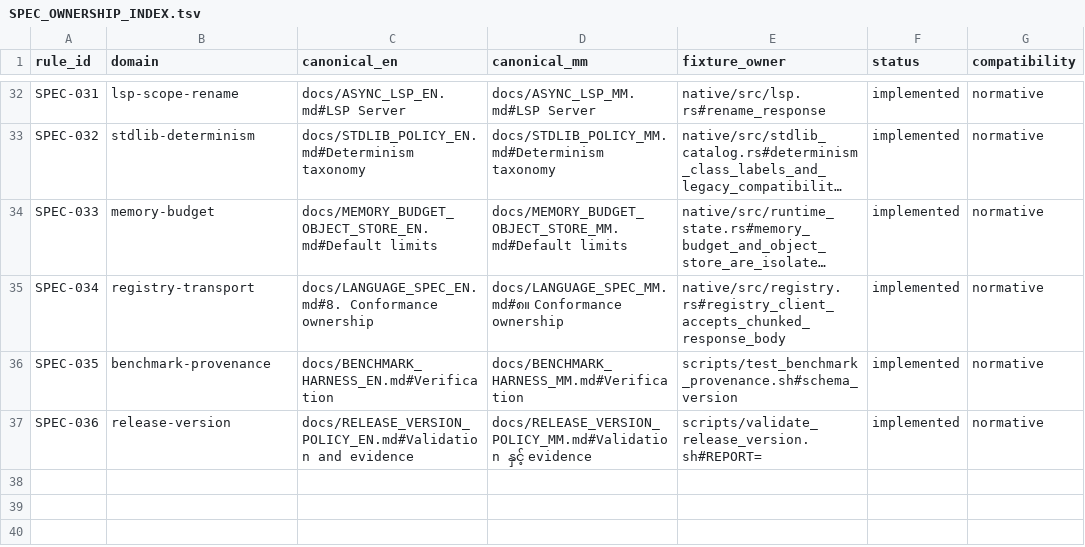
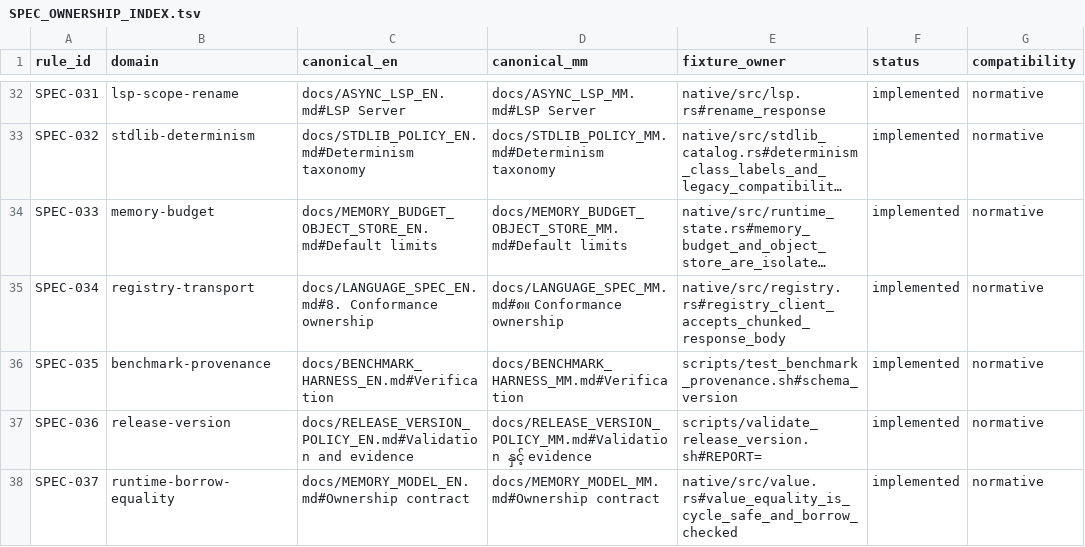
Before and after one commit to hidecard/zap, a TSV file: docs/SPEC_OWNERSHIP_INDEX.tsv, drawn as a sheet; only a part is shown, gaps mark what is left out; long unchanged cells end in ….

```diff
--- a/docs/SPEC_OWNERSHIP_INDEX.tsv
+++ b/docs/SPEC_OWNERSHIP_INDEX.tsv
@@ -37 +37,2 @@ SPEC-035	benchmark-provenance	docs/BENCHMARK_HARNESS_EN.md#Verification	docs/BEN
 SPEC-036	release-version	docs/RELEASE_VERSION_POLICY_EN.md#Validation and evidence	docs/RELEASE_VERSION_POLICY_MM.md#Validation နှင့် evidence	scripts/validate_release_version.sh#REPORT=	implemented	normative
+SPEC-037	runtime-borrow-equality	docs/MEMORY_MODEL_EN.md#Ownership contract	docs/MEMORY_MODEL_MM.md#Ownership contract	native/src/value.rs#value_equality_is_cycle_safe_and_borrow_checked	implemented	normative
```
Also changed, not shown: 22 other files.
